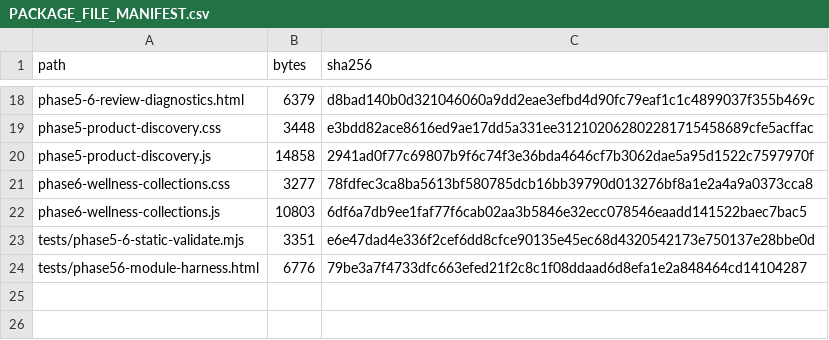
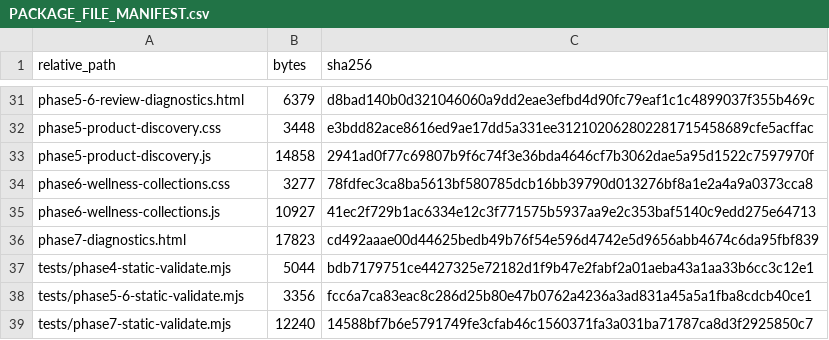
Before and after one commit to bhanu13yadav1-ai/Brand-website-v2, a CSV file: PACKAGE_FILE_MANIFEST.csv, drawn as a sheet; only a part is shown, gaps mark what is left out; the diff covers the shown part only.

```diff
--- a/PACKAGE_FILE_MANIFEST.csv
+++ b/PACKAGE_FILE_MANIFEST.csv
@@ -1 +1 @@
-path,bytes,sha256
+relative_path,bytes,sha256
@@ -21,4 +34,6 @@ phase5-product-discovery.js,14858,2941ad0f77c69807b9f6c74f3e36bda4646cf7b3062dae
 phase6-wellness-collections.css,3277,78fdfec3ca8ba5613bf580785dcb16bb39790d013276bf8a1e2a4a9a0373cca8
-phase6-wellness-collections.js,10803,6df6a7db9ee1faf77f6cab02aa3b5846e32ecc078546eaadd141522baec7bac5
-tests/phase5-6-static-validate.mjs,3351,e6e47dad4e336f2cef6dd8cfce90135e45ec68d4320542173e750137e28bbe0d
-tests/phase56-module-harness.html,6776,79be3a7f4733dfc663efed21f2c8c1f08ddaad6d8efa1e2a848464cd14104287
+phase6-wellness-collections.js,10927,41ec2f729b1ac6334e12c3f771575b5937aa9e2c353baf5140c9edd275e64713
+phase7-diagnostics.html,17823,cd492aaae00d44625bedb49b76f54e596d4742e5d9656abb4674c6da95fbf839
+tests/phase4-static-validate.mjs,5044,bdb7179751ce4427325e72182d1f9b47e2fabf2a01aeba43a1aa33b6cc3c12e1
+tests/phase5-6-static-validate.mjs,3356,fcc6a7ca83eac8c286d25b80e47b0762a4236a3ad831a45a5a1fba8cdcb40ce1
+tests/phase7-static-validate.mjs,12240,14588bf7b6e5791749fe3cfab46c1560371fa3a031ba71787ca8d3f2925850c7
```
Also changed, not shown: 18 added rows, 5 removed rows and 4 edited cells elsewhere in this file, 23 other files.
